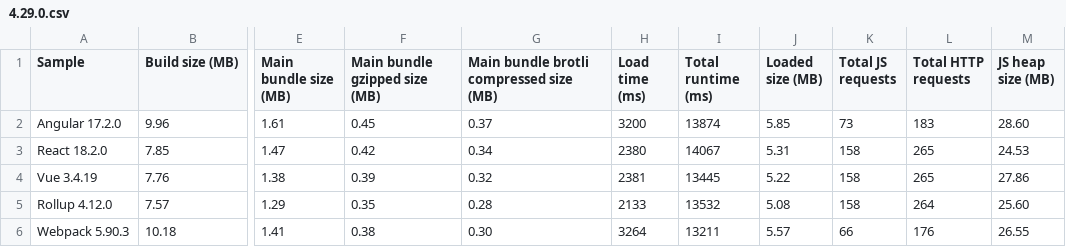
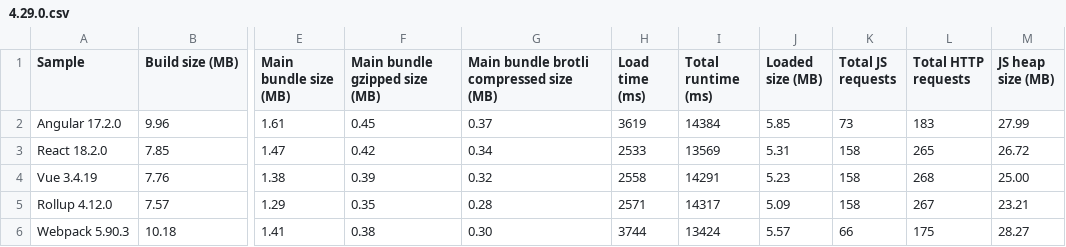
Before and after one commit to Esri/jsapi-resources, a CSV file: esm-samples/.metrics/4.29.0.csv, drawn as a sheet; only a part is shown, gaps mark what is left out; the diff names each change by its address in the sheet, - before the commit and + after, or states it on an @@ line.

```diff
--- a/esm-samples/.metrics/4.29.0.csv
+++ b/esm-samples/.metrics/4.29.0.csv
-H2 (Load time (ms)): 3200
+H2 (Load time (ms)): 3619
-I2 (Total runtime (ms)): 13874
+I2 (Total runtime (ms)): 14384
-M2 (JS heap size (MB)): 28.60
+M2 (JS heap size (MB)): 27.99
-H3 (Load time (ms)): 2380
+H3 (Load time (ms)): 2533
-I3 (Total runtime (ms)): 14067
+I3 (Total runtime (ms)): 13569
-M3 (JS heap size (MB)): 24.53
+M3 (JS heap size (MB)): 26.72
-H4 (Load time (ms)): 2381
+H4 (Load time (ms)): 2558
-I4 (Total runtime (ms)): 13445
+I4 (Total runtime (ms)): 14291
-J4 (Loaded size (MB)): 5.22
+J4 (Loaded size (MB)): 5.23
-L4 (Total HTTP requests): 265
+L4 (Total HTTP requests): 268
-M4 (JS heap size (MB)): 27.86
+M4 (JS heap size (MB)): 25.00
-H5 (Load time (ms)): 2133
+H5 (Load time (ms)): 2571
-I5 (Total runtime (ms)): 13532
+I5 (Total runtime (ms)): 14317
-J5 (Loaded size (MB)): 5.08
+J5 (Loaded size (MB)): 5.09
-L5 (Total HTTP requests): 264
+L5 (Total HTTP requests): 267
-M5 (JS heap size (MB)): 25.60
+M5 (JS heap size (MB)): 23.21
-H6 (Load time (ms)): 3264
+H6 (Load time (ms)): 3744
-I6 (Total runtime (ms)): 13211
+I6 (Total runtime (ms)): 13424
-L6 (Total HTTP requests): 176
+L6 (Total HTTP requests): 175
-M6 (JS heap size (MB)): 26.55
+M6 (JS heap size (MB)): 28.27
```
